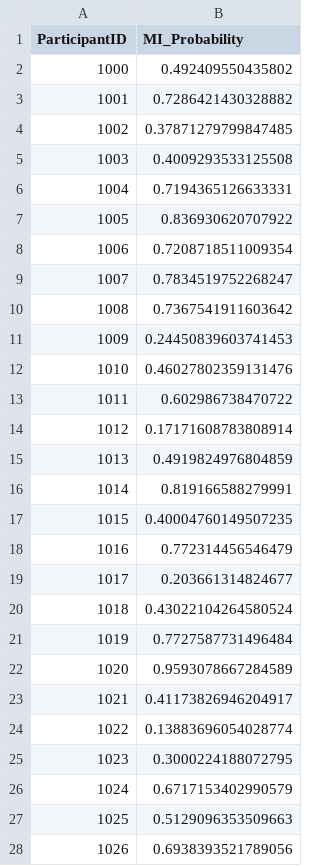
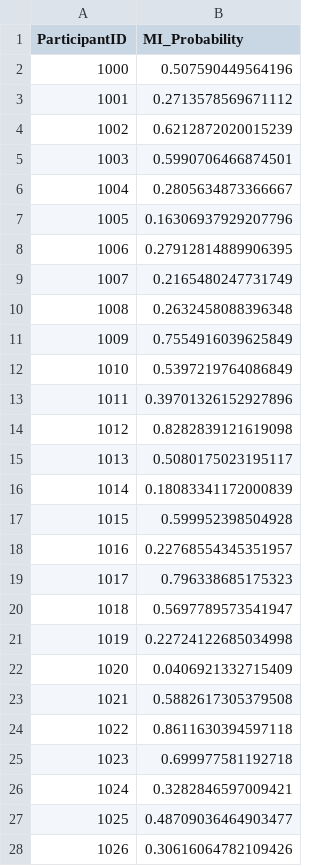
Before and after one commit to jld224/AML1, a CSV file: LogisticRegression_pred.csv, drawn as a sheet; only a part is shown; the diff covers the shown part only.

```diff
--- a/LogisticRegression_pred.csv
+++ b/LogisticRegression_pred.csv
@@ -1,28 +1,28 @@
 ParticipantID,MI_Probability
-1000,0.492409550435802
-1001,0.7286421430328882
-1002,0.37871279799847485
-1003,0.4009293533125508
-1004,0.7194365126633331
-1005,0.836930620707922
-1006,0.7208718511009354
-1007,0.7834519752268247
-1008,0.7367541911603642
-1009,0.24450839603741453
-1010,0.46027802359131476
-1011,0.602986738470722
-1012,0.17171608783808914
-1013,0.4919824976804859
-1014,0.819166588279991
-1015,0.40004760149507235
-1016,0.772314456546479
-1017,0.203661314824677
-1018,0.43022104264580524
-1019,0.7727587731496484
-1020,0.9593078667284589
-1021,0.41173826946204917
-1022,0.13883696054028774
-1023,0.3000224188072795
-1024,0.6717153402990579
-1025,0.5129096353509663
-1026,0.6938393521789056
+1000,0.507590449564196
+1001,0.2713578569671112
+1002,0.6212872020015239
+1003,0.5990706466874501
+1004,0.2805634873366667
+1005,0.16306937929207796
+1006,0.27912814889906395
+1007,0.2165480247731749
+1008,0.2632458088396348
+1009,0.7554916039625849
+1010,0.5397219764086849
+1011,0.39701326152927896
+1012,0.8282839121619098
+1013,0.5080175023195117
+1014,0.18083341172000839
+1015,0.599952398504928
+1016,0.22768554345351957
+1017,0.796338685175323
+1018,0.5697789573541947
+1019,0.22724122685034998
+1020,0.0406921332715409
+1021,0.5882617305379508
+1022,0.8611630394597118
+1023,0.699977581192718
+1024,0.3282846597009421
+1025,0.48709036464903477
+1026,0.30616064782109426
```
Also changed, not shown: 84 edited cells elsewhere in this file, 1 other file.
